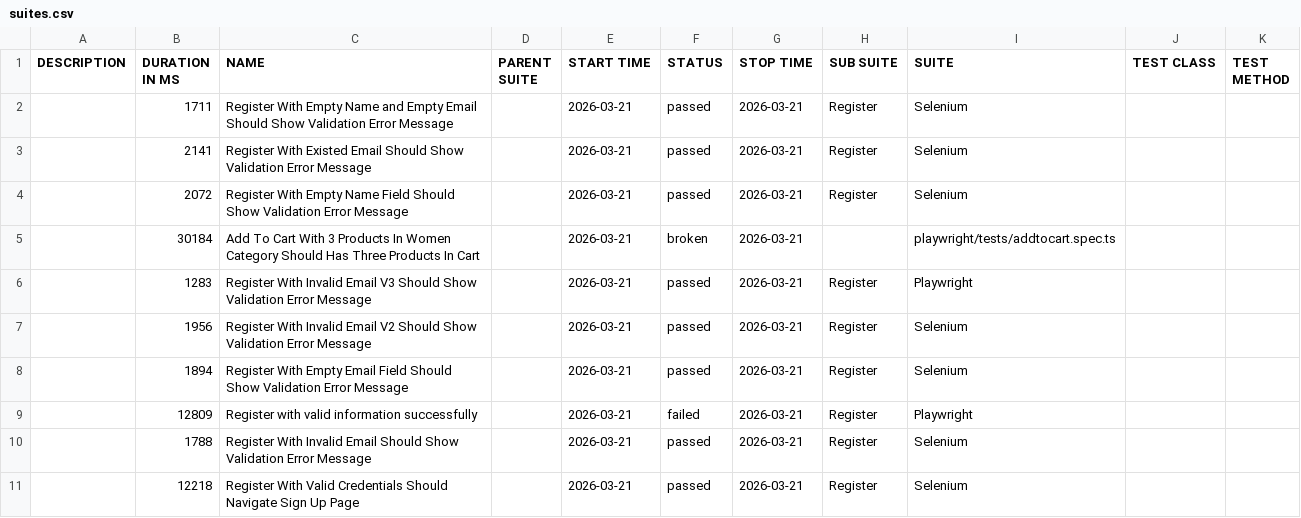
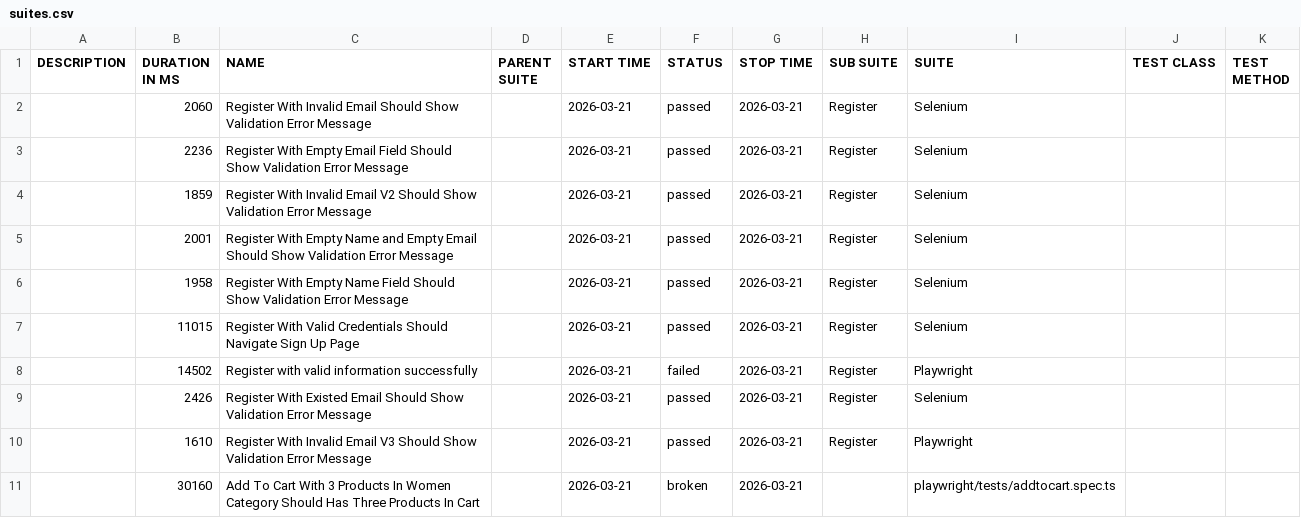
Before and after one commit to NguyenHongPhong/QA-automation-robot, a CSV file: data/suites.csv, drawn as a sheet.

```diff
--- a/data/suites.csv
+++ b/data/suites.csv
@@ -1,11 +1,11 @@
 "DESCRIPTION","DURATION IN MS","NAME","PARENT SUITE","START TIME","STATUS","STOP TIME","SUB SUITE","SUITE","TEST CLASS","TEST METHOD"
-"","1711","Register With Empty Name and Empty Email Should Show Validation Error Message","","2026-03-21","passed","2026-03-21","Register","Selenium","",""
-"","2141","Register With Existed Email Should Show Validation Error Message","","2026-03-21","passed","2026-03-21","Register","Selenium","",""
-"","2072","Register With Empty Name Field Should Show Validation Error Message","","2026-03-21","passed","2026-03-21","Register","Selenium","",""
-"","30184","Add To Cart With 3 Products In Women Category Should Has Three Products In Cart","","2026-03-21","broken","2026-03-21","","playwright/tests/addtocart.spec.ts","",""
-"","1283","Register With Invalid Email V3 Should Show Validation Error Message","","2026-03-21","passed","2026-03-21","Register","Playwright","",""
-"","1956","Register With Invalid Email V2 Should Show Validation Error Message","","2026-03-21","passed","2026-03-21","Register","Selenium","",""
-"","1894","Register With Empty Email Field Should Show Validation Error Message","","2026-03-21","passed","2026-03-21","Register","Selenium","",""
-"","12809","Register with valid information successfully","","2026-03-21","failed","2026-03-21","Register","Playwright","",""
-"","1788","Register With Invalid Email Should Show Validation Error Message","","2026-03-21","passed","2026-03-21","Register","Selenium","",""
-"","12218","Register With Valid Credentials Should Navigate Sign Up Page","","2026-03-21","passed","2026-03-21","Register","Selenium","",""
+"","2060","Register With Invalid Email Should Show Validation Error Message","","2026-03-21","passed","2026-03-21","Register","Selenium","",""
+"","2236","Register With Empty Email Field Should Show Validation Error Message","","2026-03-21","passed","2026-03-21","Register","Selenium","",""
+"","1859","Register With Invalid Email V2 Should Show Validation Error Message","","2026-03-21","passed","2026-03-21","Register","Selenium","",""
+"","2001","Register With Empty Name and Empty Email Should Show Validation Error Message","","2026-03-21","passed","2026-03-21","Register","Selenium","",""
+"","1958","Register With Empty Name Field Should Show Validation Error Message","","2026-03-21","passed","2026-03-21","Register","Selenium","",""
+"","11015","Register With Valid Credentials Should Navigate Sign Up Page","","2026-03-21","passed","2026-03-21","Register","Selenium","",""
+"","14502","Register with valid information successfully","","2026-03-21","failed","2026-03-21","Register","Playwright","",""
+"","2426","Register With Existed Email Should Show Validation Error Message","","2026-03-21","passed","2026-03-21","Register","Selenium","",""
+"","1610","Register With Invalid Email V3 Should Show Validation Error Message","","2026-03-21","passed","2026-03-21","Register","Playwright","",""
+"","30160","Add To Cart With 3 Products In Women Category Should Has Three Products In Cart","","2026-03-21","broken","2026-03-21","","playwright/tests/addtocart.spec.ts","",""
```
Also changed, not shown: 39 other files.
